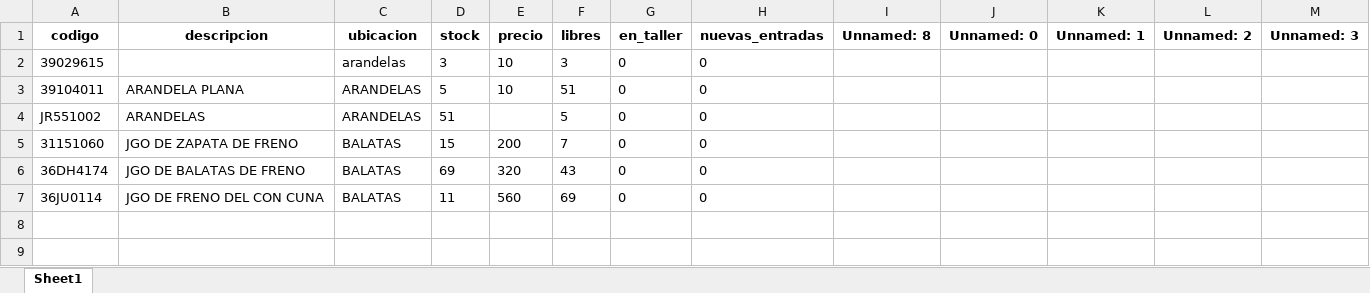
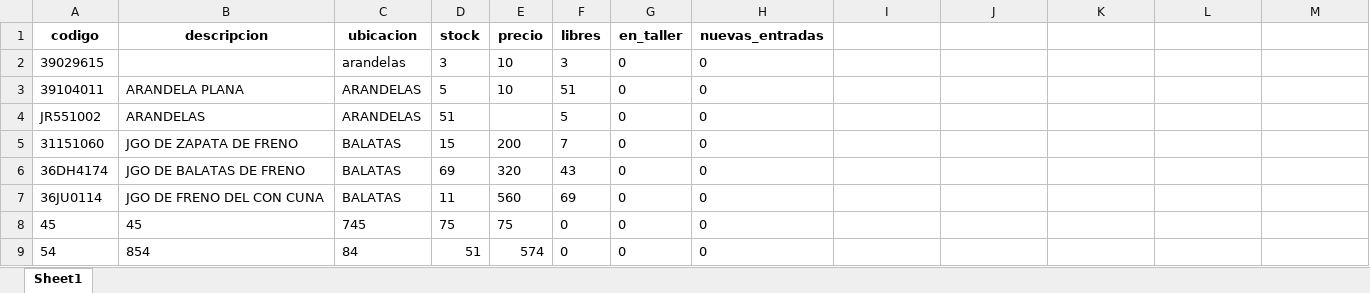
Before and after one commit to elnet-git/INV_ojo_de_agua, an Excel workbook: Archivos/Excel/inventario.xlsx, sheet Sheet1, drawn as a sheet; values as stored, in another font and other column widths than the file's, no borders; the diff names each change by its address in the sheet, - before the commit and + after, or states it on an @@ line.

```diff
--- a/Archivos/Excel/inventario.xlsx (sheet Sheet1)
+++ b/Archivos/Excel/inventario.xlsx (sheet Sheet1)
-I1: Unnamed: 8
+I1: (empty)
-J1: Unnamed: 0
+J1: (empty)
-K1: Unnamed: 1
+K1: (empty)
-L1: Unnamed: 2
+L1: (empty)
-M1: Unnamed: 3
+M1: (empty)
+row 8: 45 | 45 | 745 | 75 | 75 | 0 | 0 | 0
+row 9: 54 | 854 | 84 | 51 | 574 | 0 | 0 | 0
```
Also changed, not shown: 3 other files.
